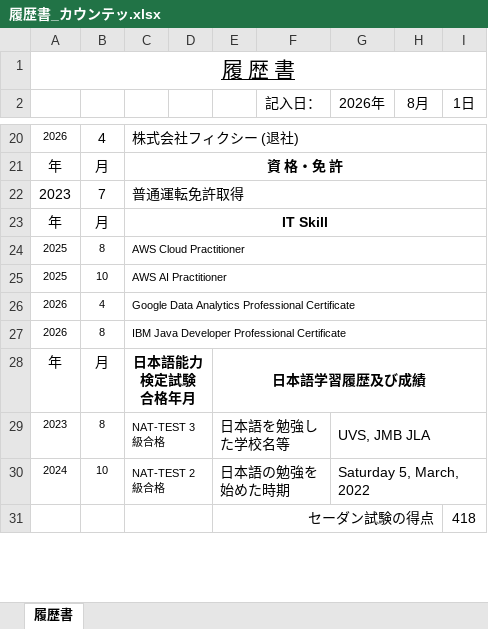
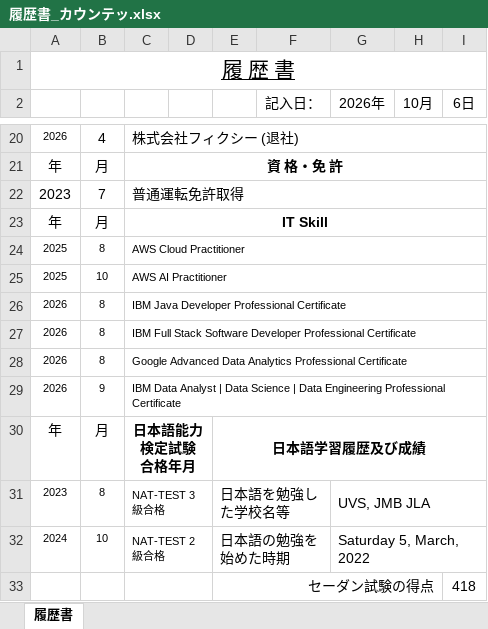
Before and after one commit to KaungHtet6107/1_web_portfolio, an Excel workbook: public/履歴書_カウンテッ.xlsx, sheet 履歴書, drawn as a sheet; only a part is shown, gaps mark what is left out; values as stored, in another font and other column widths than the file's, no borders; charts and pictures not drawn; removed rows and columns are numbered as before the commit, all else as after; the diff names each change by its address in the sheet, - before the commit and + after, or states it on an @@ line.

```diff
--- a/public/履歴書_カウンテッ.xlsx (sheet 履歴書)
+++ b/public/履歴書_カウンテッ.xlsx (sheet 履歴書)
-H2: 8月
+H2: 10月
-I2: 1日
+I2: 6日
-row 26: 2026 | 4 | Google Data Analytics Professional Certificate
+row 27: 2026 | 8 | IBM Full Stack Software Developer Professional Certificate
+row 28: 2026 | 8 | Google Advanced Data Analytics Professional Certificate
+row 29: 2026 | 9 | IBM Data Analyst | Data Science | Data Engineering Professional Certificate
```
Also changed, not shown: charts or pictures, 2 other files.
